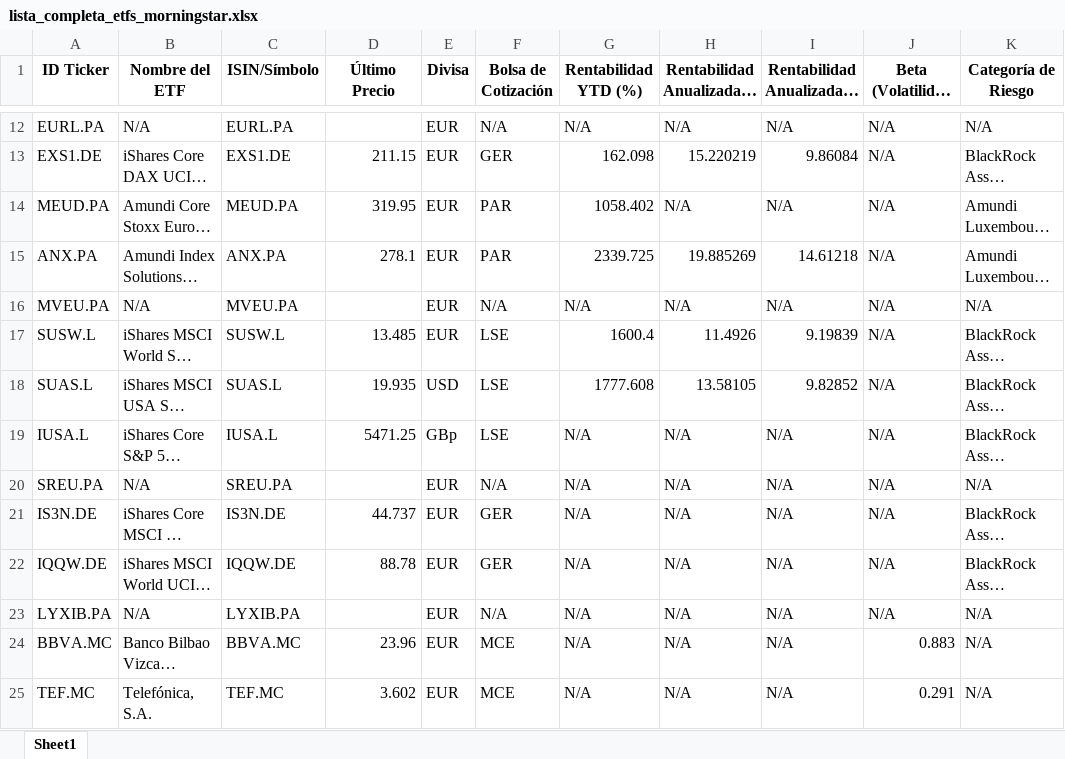
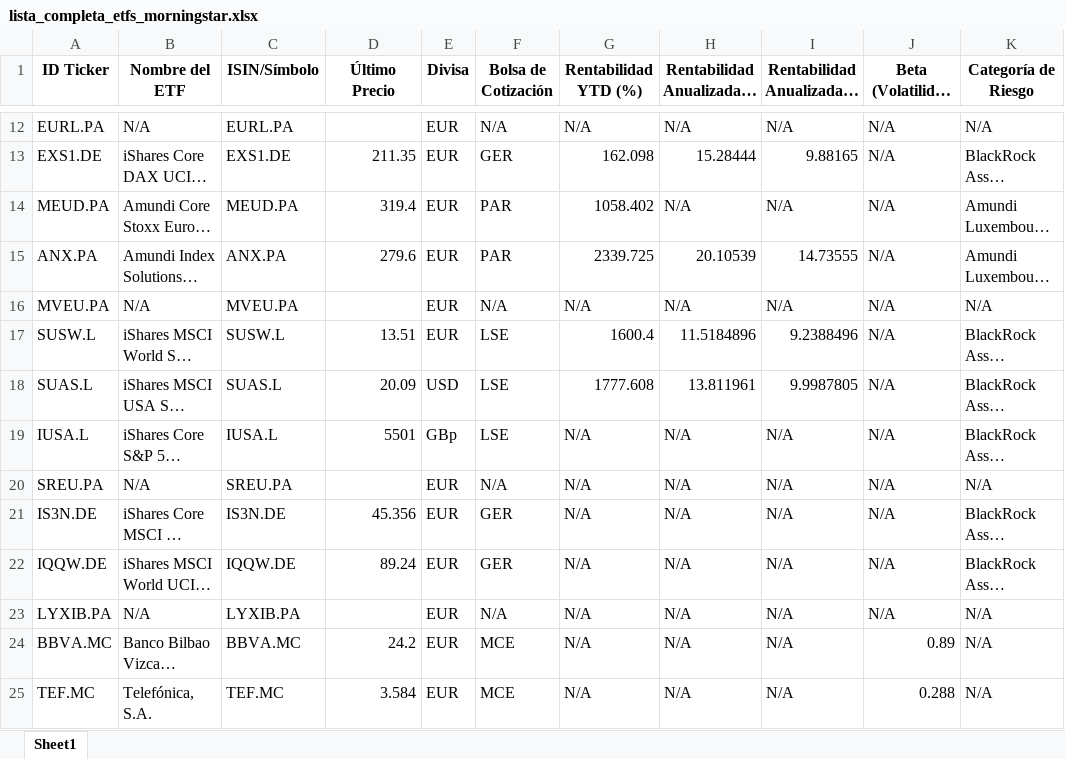
Before and after one commit to Xabiertxu/morningstar_etf_scraper, an Excel workbook: lista_completa_etfs_morningstar.xlsx, sheet Sheet1, drawn as a sheet; only a part is shown, gaps mark what is left out; long unchanged cells end in …; values as stored, in another font and other column widths than the file's, no borders; the diff covers the shown part only; the diff names each change by its address in the sheet, - before the commit and + after, or states it on an @@ line.

```diff
--- a/lista_completa_etfs_morningstar.xlsx (sheet Sheet1)
+++ b/lista_completa_etfs_morningstar.xlsx (sheet Sheet1)
-D13 (Último Precio): 211.15
+D13 (Último Precio): 211.35
-H13: 15.220219
+H13: 15.28444
-I13: 9.86084
+I13: 9.88165
-D14 (Último Precio): 319.95
+D14 (Último Precio): 319.4
-D15 (Último Precio): 278.1
+D15 (Último Precio): 279.6
-H15: 19.885269
+H15: 20.10539
-I15: 14.61218
+I15: 14.73555
-D17 (Último Precio): 13.485
+D17 (Último Precio): 13.51
-H17: 11.4926
+H17: 11.5184896
-I17: 9.19839
+I17: 9.2388496
-D18 (Último Precio): 19.935
+D18 (Último Precio): 20.09
-H18: 13.58105
+H18: 13.811961
-I18: 9.82852
+I18: 9.9987805
-D19 (Último Precio): 5471.25
+D19 (Último Precio): 5501
-D21 (Último Precio): 44.737
+D21 (Último Precio): 45.356
-D22 (Último Precio): 88.78
+D22 (Último Precio): 89.24
-D24 (Último Precio): 23.96
+D24 (Último Precio): 24.2
-J24 (Beta (Volatilidad vs Mercado)): 0.883
+J24 (Beta (Volatilidad vs Mercado)): 0.89
-D25 (Último Precio): 3.602
+D25 (Último Precio): 3.584
-J25 (Beta (Volatilidad vs Mercado)): 0.291
+J25 (Beta (Volatilidad vs Mercado)): 0.288
```
Also changed, not shown: 30 edited cells elsewhere in this sheet.
